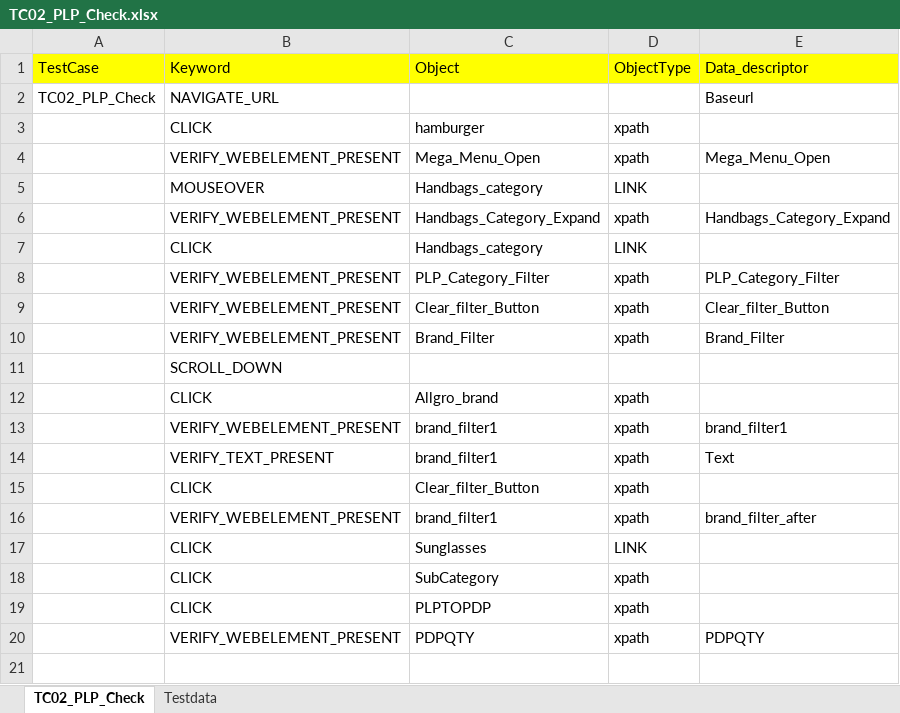
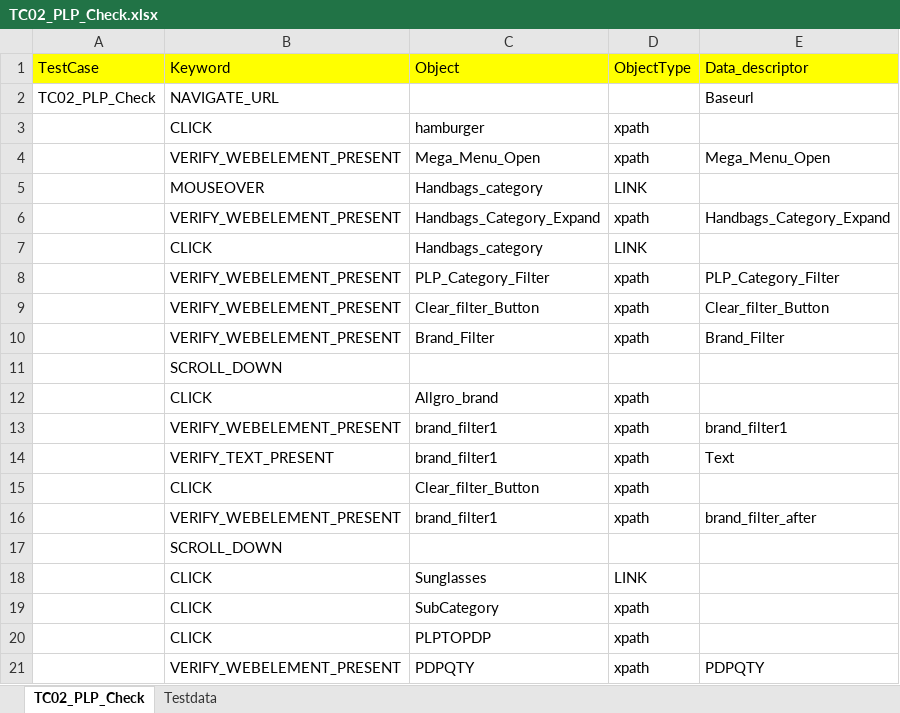
Before and after one commit to RKLogixal/AFEES_Sanity_Suite, an Excel workbook: Input_files/Actual_testcases/AFEES/ALL_PAGES/END_TO_END/TC02_PLP_Check.xlsx, sheet TC02_PLP_Check, drawn as a sheet; values as stored, in another font and other column widths than the file's, no borders; the diff names each change by its address in the sheet, - before the commit and + after, or states it on an @@ line.

Commit message:
udpates

```diff
--- a/Input_files/Actual_testcases/AFEES/ALL_PAGES/END_TO_END/TC02_PLP_Check.xlsx (sheet TC02_PLP_Check)
+++ b/Input_files/Actual_testcases/AFEES/ALL_PAGES/END_TO_END/TC02_PLP_Check.xlsx (sheet TC02_PLP_Check)
+row 17:  | SCROLL_DOWN
```
